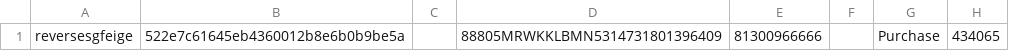
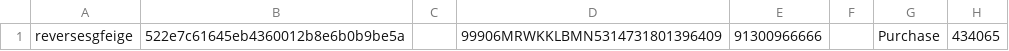
Before and after one commit to kite-open-api/kite-open-api.github.io, a CSV file: settlements.csv, drawn as a sheet; only a part is shown; the diff names each change by its address in the sheet, - before the commit and + after, or states it on an @@ line.

Commit message:
Update settlements.csv

```diff
--- a/settlements.csv
+++ b/settlements.csv
-D1: 88805MRWKKLBMN5314731801396409
+D1: 99906MRWKKLBMN5314731801396409
-E1: 81300966666
+E1: 91300966666
```
